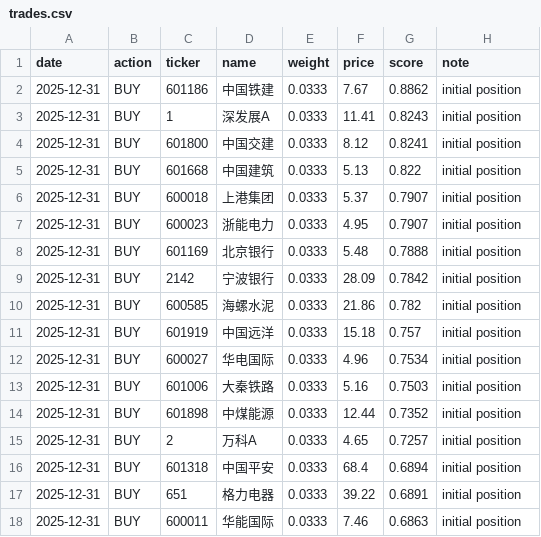
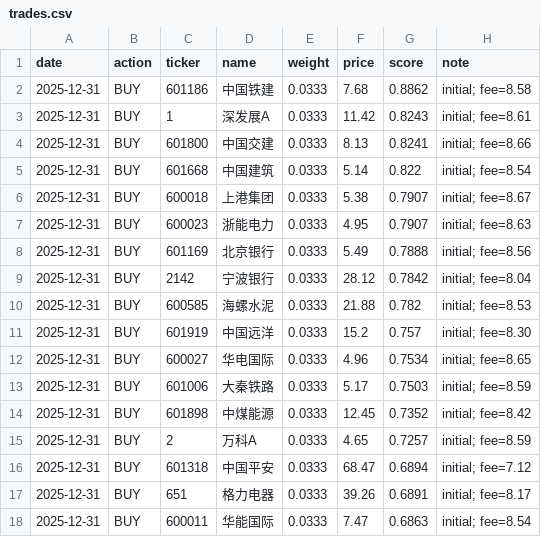
Before and after one commit to liu1527-bot/a-share-quant-agent, a CSV file: data/paper/trades.csv, drawn as a sheet; only a part is shown; the diff covers the shown part only.

Commit message:
paper: 30 BUY trades with fees

```diff
--- a/data/paper/trades.csv
+++ b/data/paper/trades.csv
@@ -1,18 +1,18 @@
 date,action,ticker,name,weight,price,score,note
-2025-12-31,BUY,601186,中国铁建,0.0333,7.67,0.8862,initial position
-2025-12-31,BUY,1,深发展A,0.0333,11.41,0.8243,initial position
-2025-12-31,BUY,601800,中国交建,0.0333,8.12,0.8241,initial position
-2025-12-31,BUY,601668,中国建筑,0.0333,5.13,0.822,initial position
-2025-12-31,BUY,600018,上港集团,0.0333,5.37,0.7907,initial position
-2025-12-31,BUY,600023,浙能电力,0.0333,4.95,0.7907,initial position
-2025-12-31,BUY,601169,北京银行,0.0333,5.48,0.7888,initial position
-2025-12-31,BUY,2142,宁波银行,0.0333,28.09,0.7842,initial position
-2025-12-31,BUY,600585,海螺水泥,0.0333,21.86,0.782,initial position
-2025-12-31,BUY,601919,中国远洋,0.0333,15.18,0.757,initial position
-2025-12-31,BUY,600027,华电国际,0.0333,4.96,0.7534,initial position
-2025-12-31,BUY,601006,大秦铁路,0.0333,5.16,0.7503,initial position
-2025-12-31,BUY,601898,中煤能源,0.0333,12.44,0.7352,initial position
-2025-12-31,BUY,2,万科A,0.0333,4.65,0.7257,initial position
-2025-12-31,BUY,601318,中国平安,0.0333,68.4,0.6894,initial position
-2025-12-31,BUY,651,格力电器,0.0333,39.22,0.6891,initial position
-2025-12-31,BUY,600011,华能国际,0.0333,7.46,0.6863,initial position
+2025-12-31,BUY,601186,中国铁建,0.0333,7.68,0.8862,initial; fee=8.58
+2025-12-31,BUY,1,深发展A,0.0333,11.42,0.8243,initial; fee=8.61
+2025-12-31,BUY,601800,中国交建,0.0333,8.13,0.8241,initial; fee=8.66
+2025-12-31,BUY,601668,中国建筑,0.0333,5.14,0.822,initial; fee=8.54
+2025-12-31,BUY,600018,上港集团,0.0333,5.38,0.7907,initial; fee=8.67
+2025-12-31,BUY,600023,浙能电力,0.0333,4.95,0.7907,initial; fee=8.63
+2025-12-31,BUY,601169,北京银行,0.0333,5.49,0.7888,initial; fee=8.56
+2025-12-31,BUY,2142,宁波银行,0.0333,28.12,0.7842,initial; fee=8.04
+2025-12-31,BUY,600585,海螺水泥,0.0333,21.88,0.782,initial; fee=8.53
+2025-12-31,BUY,601919,中国远洋,0.0333,15.2,0.757,initial; fee=8.30
+2025-12-31,BUY,600027,华电国际,0.0333,4.96,0.7534,initial; fee=8.65
+2025-12-31,BUY,601006,大秦铁路,0.0333,5.17,0.7503,initial; fee=8.59
+2025-12-31,BUY,601898,中煤能源,0.0333,12.45,0.7352,initial; fee=8.42
+2025-12-31,BUY,2,万科A,0.0333,4.65,0.7257,initial; fee=8.59
+2025-12-31,BUY,601318,中国平安,0.0333,68.47,0.6894,initial; fee=7.12
+2025-12-31,BUY,651,格力电器,0.0333,39.26,0.6891,initial; fee=8.17
+2025-12-31,BUY,600011,华能国际,0.0333,7.47,0.6863,initial; fee=8.54
```
Also changed, not shown: 27 edited cells elsewhere in this file.
